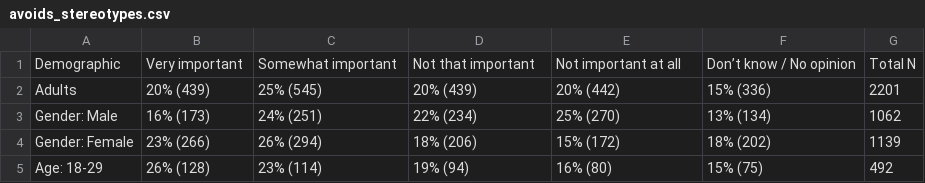
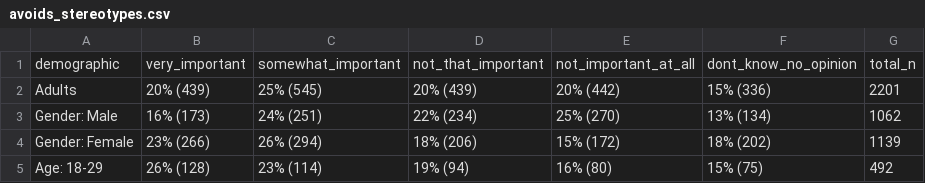
Before and after one commit to info-201a-wi22/Stereotypes-in-Western-Media, a CSV file: data/avoids_stereotypes.csv, drawn as a sheet; only a part is shown; removed rows and columns are numbered as before the commit, all else as after; the diff names each change by its address in the sheet, - before the commit and + after, or states it on an @@ line.

```diff
--- a/data/avoids_stereotypes.csv
+++ b/data/avoids_stereotypes.csv
-row 1: Demographic | Very important | Somewhat important | Not that important | Not important at all | Don’t know / No opinion | Total N
+row 1: demographic | very_important | somewhat_important | not_that_important | not_important_at_all | dont_know_no_opinion | total_n
```
Also changed, not shown: data/race_of_characters.csv, 1 other file.
